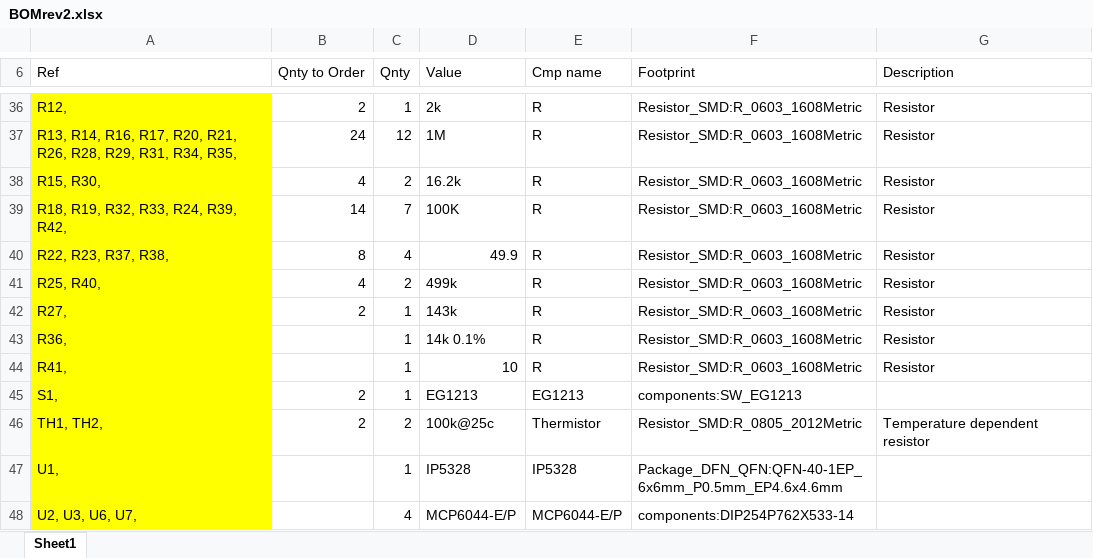
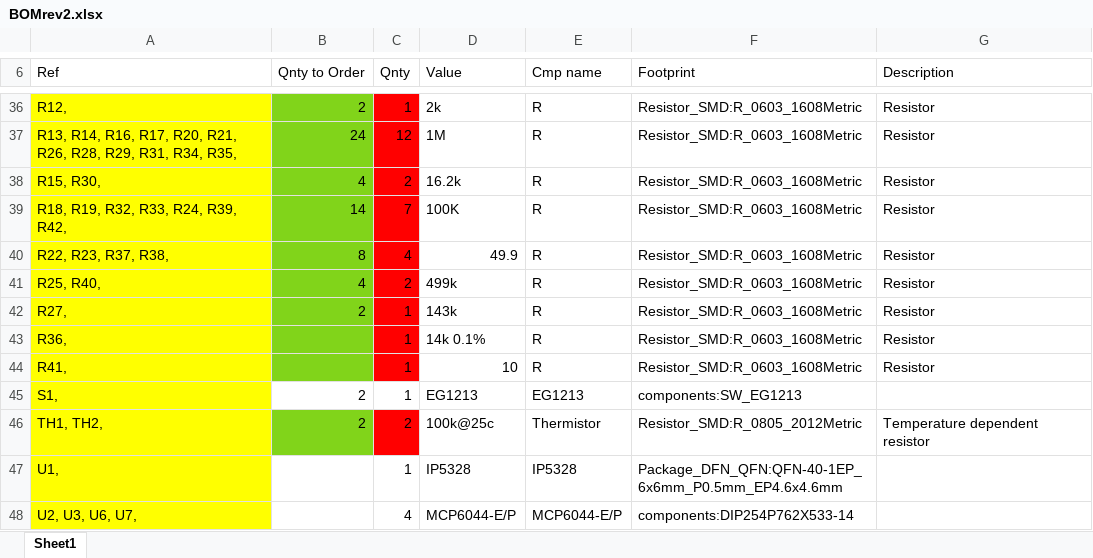
Before and after one commit to bendeweerd/free2breathe, an Excel workbook: free2breathe_pcb/BOMrev2.xlsx, sheet Sheet1, drawn as a sheet; only a part is shown, gaps mark what is left out; values as stored, in another font and other column widths than the file's, no borders; the diff covers the shown part only; the diff names each change by its address in the sheet, - before the commit and + after, or states it on an @@ line.

```diff
--- a/free2breathe_pcb/BOMrev2.xlsx (sheet Sheet1)
+++ b/free2breathe_pcb/BOMrev2.xlsx (sheet Sheet1)
-B36:B44 fill: none
+B36:B44 fill: #81D41A
-C36:C44 fill: none
+C36:C44 fill: #FF0000
-B46 fill: none
+B46 fill: #81D41A
-C46 fill: none
+C46 fill: #FF0000
```
Also changed, not shown: cell formats elsewhere in this sheet, 1 other file.
